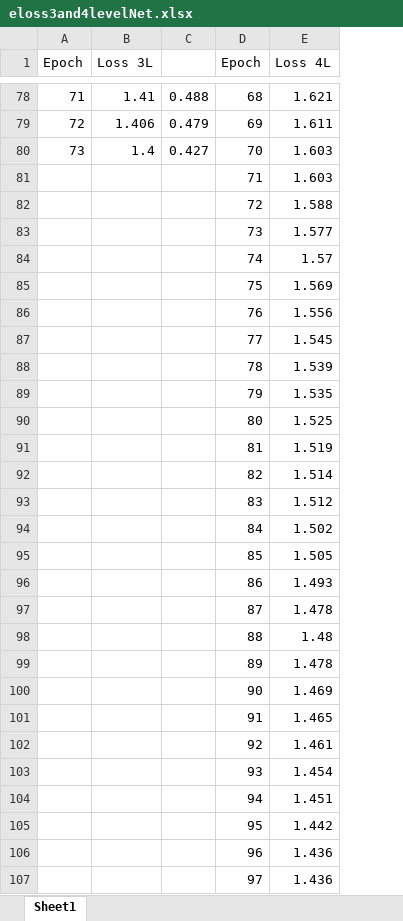
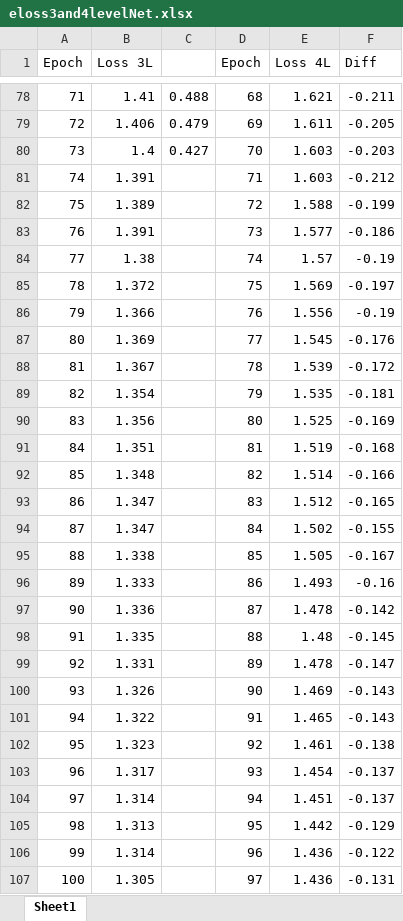
Before and after one commit to dwlambiri/ics4u-tflow, an Excel workbook: chatbotp3r3/eloss3and4levelNet.xlsx, sheet Sheet1, drawn as a sheet; only a part is shown, gaps mark what is left out; values as stored, in another font and other column widths than the file's, no borders; charts and pictures not drawn; the diff covers the shown part only; the diff names each change by its address in the sheet, - before the commit and + after, or states it on an @@ line.

Commit message:
adam opt based learning rates

```diff
--- a/chatbotp3r3/eloss3and4levelNet.xlsx (sheet Sheet1)
+++ b/chatbotp3r3/eloss3and4levelNet.xlsx (sheet Sheet1)
+column F (Diff), rows 78-107: -0.211 | -0.205 | -0.203 | -0.212 | -0.199 | -0.186 | -0.19 | -0.197 | -0.19 | -0.176 | -0.172 | -0.181 | -0.169 | -0.168 | -0.166 | -0.165 | -0.155 | -0.167 | -0.16 | -0.142 | -0.145 | -0.147 | -0.143 | -0.143 | -0.138 | -0.137 | -0.137 | -0.129 | -0.122 | -0.131
@@ column A (Epoch) renumbered between rows 81 and 108 @@
-B81 (Loss 3L): (empty)
+B81 (Loss 3L): 1.391
-B82 (Loss 3L): (empty)
+B82 (Loss 3L): 1.389
-B83 (Loss 3L): (empty)
+B83 (Loss 3L): 1.391
-B84 (Loss 3L): (empty)
+B84 (Loss 3L): 1.38
-B85 (Loss 3L): (empty)
+B85 (Loss 3L): 1.372
-B86 (Loss 3L): (empty)
+B86 (Loss 3L): 1.366
-B87 (Loss 3L): (empty)
+B87 (Loss 3L): 1.369
-B88 (Loss 3L): (empty)
+B88 (Loss 3L): 1.367
-B89 (Loss 3L): (empty)
+B89 (Loss 3L): 1.354
-B90 (Loss 3L): (empty)
+B90 (Loss 3L): 1.356
-B91 (Loss 3L): (empty)
+B91 (Loss 3L): 1.351
-B92 (Loss 3L): (empty)
+B92 (Loss 3L): 1.348
-B93:B94 (Loss 3L): (empty)
+B93:B94 (Loss 3L): 1.347
-B95 (Loss 3L): (empty)
+B95 (Loss 3L): 1.338
-B96 (Loss 3L): (empty)
+B96 (Loss 3L): 1.333
-B97 (Loss 3L): (empty)
+B97 (Loss 3L): 1.336
-B98 (Loss 3L): (empty)
+B98 (Loss 3L): 1.335
-B99 (Loss 3L): (empty)
+B99 (Loss 3L): 1.331
-B100 (Loss 3L): (empty)
+B100 (Loss 3L): 1.326
-B101 (Loss 3L): (empty)
+B101 (Loss 3L): 1.322
-B102 (Loss 3L): (empty)
+B102 (Loss 3L): 1.323
-B103 (Loss 3L): (empty)
+B103 (Loss 3L): 1.317
-B104 (Loss 3L): (empty)
+B104 (Loss 3L): 1.314
-B105 (Loss 3L): (empty)
+B105 (Loss 3L): 1.313
-B106 (Loss 3L): (empty)
+B106 (Loss 3L): 1.314
-B107 (Loss 3L): (empty)
+B107 (Loss 3L): 1.305
```
Also changed, not shown: 52 added rows and 1 edited cell elsewhere in this sheet, charts or pictures.
